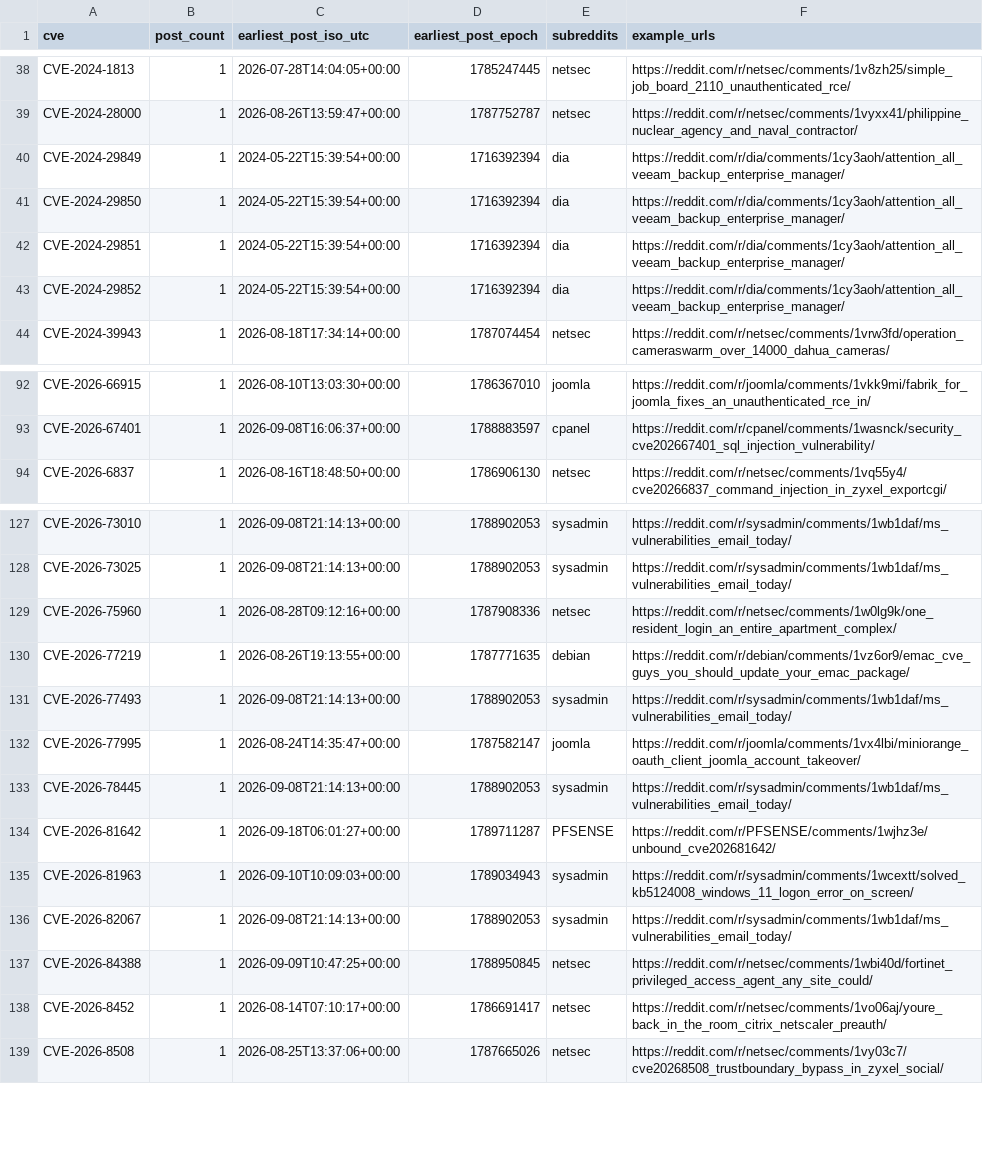
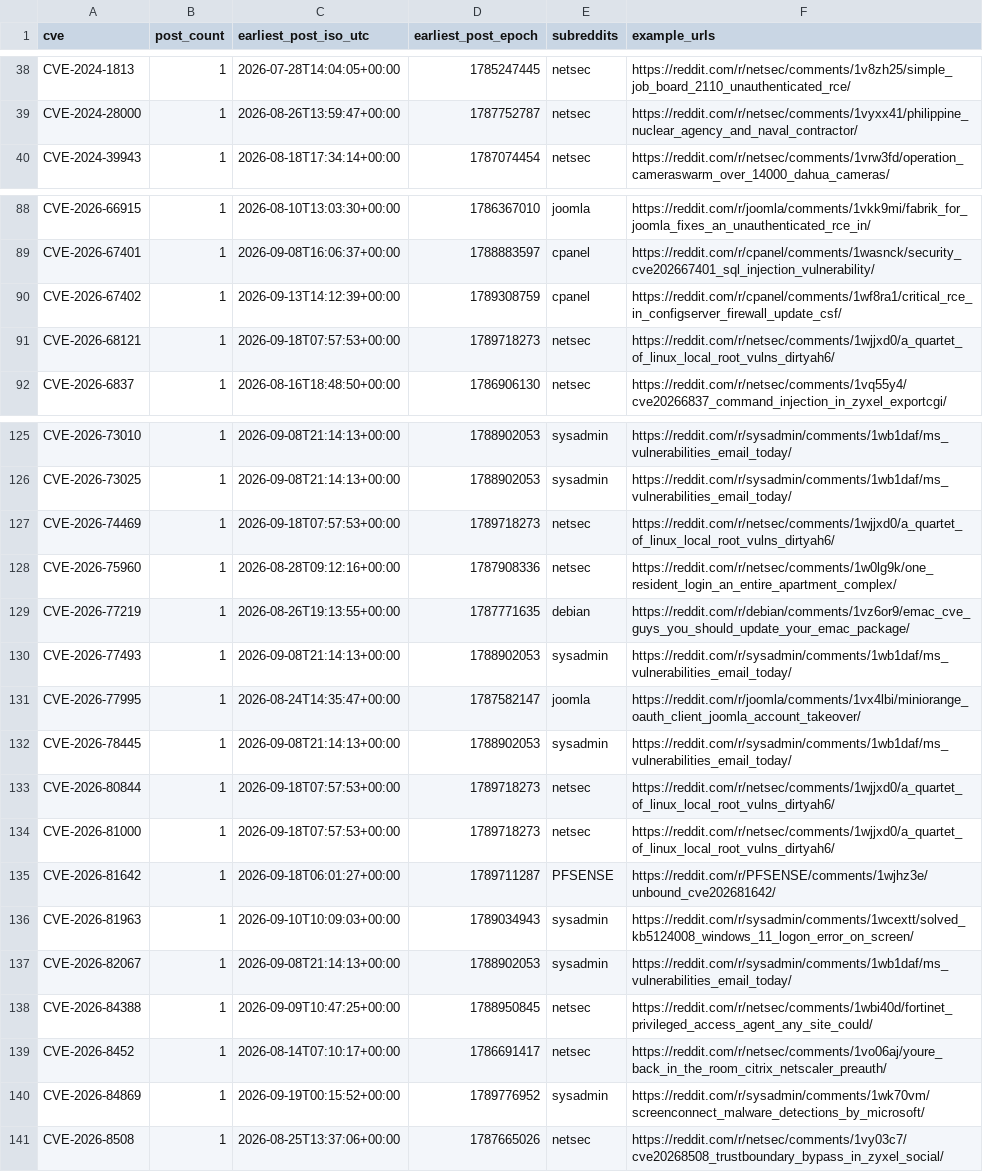
Before and after one commit to therohantilwani/Reddit_CVE_detection, a CSV file: data/cve_summary.csv, drawn as a sheet; only a part is shown, gaps mark what is left out.

```diff
--- a/data/cve_summary.csv
+++ b/data/cve_summary.csv
@@ -39,6 +39,2 @@ CVE-2024-1813,1,2026-07-28T14:04:05+00:00,1785247445,netsec,https://reddit.com/r
 CVE-2024-28000,1,2026-08-26T13:59:47+00:00,1787752787,netsec,https://reddit.com/r/netsec/comments/1vyxx41/philippine_nuclear_agency_and_naval_contractor/
-CVE-2024-29849,1,2024-05-22T15:39:54+00:00,1716392394,dia,https://reddit.com/r/dia/comments/1cy3aoh/attention_all_veeam_backup_enterprise_manager/
-CVE-2024-29850,1,2024-05-22T15:39:54+00:00,1716392394,dia,https://reddit.com/r/dia/comments/1cy3aoh/attention_all_veeam_backup_enterprise_manager/
-CVE-2024-29851,1,2024-05-22T15:39:54+00:00,1716392394,dia,https://reddit.com/r/dia/comments/1cy3aoh/attention_all_veeam_backup_enterprise_manager/
-CVE-2024-29852,1,2024-05-22T15:39:54+00:00,1716392394,dia,https://reddit.com/r/dia/comments/1cy3aoh/attention_all_veeam_backup_enterprise_manager/
 CVE-2024-39943,1,2026-08-18T17:34:14+00:00,1787074454,netsec,https://reddit.com/r/netsec/comments/1vrw3fd/operation_cameraswarm_over_14000_dahua_cameras/
@@ -93,2 +89,4 @@ CVE-2026-66915,1,2026-08-10T13:03:30+00:00,1786367010,joomla,https://reddit.com/
 CVE-2026-67401,1,2026-09-08T16:06:37+00:00,1788883597,cpanel,https://reddit.com/r/cpanel/comments/1wasnck/security_cve202667401_sql_injection_vulnerability/
+CVE-2026-67402,1,2026-09-13T14:12:39+00:00,1789308759,cpanel,https://reddit.com/r/cpanel/comments/1wf8ra1/critical_rce_in_configserver_firewall_update_csf/
+CVE-2026-68121,1,2026-09-18T07:57:53+00:00,1789718273,netsec,https://reddit.com/r/netsec/comments/1wjjxd0/a_quartet_of_linux_local_root_vulns_dirtyah6/
 CVE-2026-6837,1,2026-08-16T18:48:50+00:00,1786906130,netsec,https://reddit.com/r/netsec/comments/1vq55y4/cve20266837_command_injection_in_zyxel_exportcgi/
@@ -128,2 +126,3 @@ CVE-2026-73010,1,2026-09-08T21:14:13+00:00,1788902053,sysadmin,https://reddit.co
 CVE-2026-73025,1,2026-09-08T21:14:13+00:00,1788902053,sysadmin,https://reddit.com/r/sysadmin/comments/1wb1daf/ms_vulnerabilities_email_today/
+CVE-2026-74469,1,2026-09-18T07:57:53+00:00,1789718273,netsec,https://reddit.com/r/netsec/comments/1wjjxd0/a_quartet_of_linux_local_root_vulns_dirtyah6/
 CVE-2026-75960,1,2026-08-28T09:12:16+00:00,1787908336,netsec,https://reddit.com/r/netsec/comments/1w0lg9k/one_resident_login_an_entire_apartment_complex/
@@ -133,2 +132,4 @@ CVE-2026-77995,1,2026-08-24T14:35:47+00:00,1787582147,joomla,https://reddit.com/
 CVE-2026-78445,1,2026-09-08T21:14:13+00:00,1788902053,sysadmin,https://reddit.com/r/sysadmin/comments/1wb1daf/ms_vulnerabilities_email_today/
+CVE-2026-80844,1,2026-09-18T07:57:53+00:00,1789718273,netsec,https://reddit.com/r/netsec/comments/1wjjxd0/a_quartet_of_linux_local_root_vulns_dirtyah6/
+CVE-2026-81000,1,2026-09-18T07:57:53+00:00,1789718273,netsec,https://reddit.com/r/netsec/comments/1wjjxd0/a_quartet_of_linux_local_root_vulns_dirtyah6/
 CVE-2026-81642,1,2026-09-18T06:01:27+00:00,1789711287,PFSENSE,https://reddit.com/r/PFSENSE/comments/1wjhz3e/unbound_cve202681642/
@@ -138,2 +139,3 @@ CVE-2026-84388,1,2026-09-09T10:47:25+00:00,1788950845,netsec,https://reddit.com/
 CVE-2026-8452,1,2026-08-14T07:10:17+00:00,1786691417,netsec,https://reddit.com/r/netsec/comments/1vo06aj/youre_back_in_the_room_citrix_netscaler_preauth/
+CVE-2026-84869,1,2026-09-19T00:15:52+00:00,1789776952,sysadmin,https://reddit.com/r/sysadmin/comments/1wk70vm/screenconnect_malware_detections_by_microsoft/
 CVE-2026-8508,1,2026-08-25T13:37:06+00:00,1787665026,netsec,https://reddit.com/r/netsec/comments/1vy03c7/cve20268508_trustboundary_bypass_in_zyxel_social/
```
Also changed, not shown: data/cve_lead_time.csv, data/nvd_fetch_failures.csv, 3 other files.
